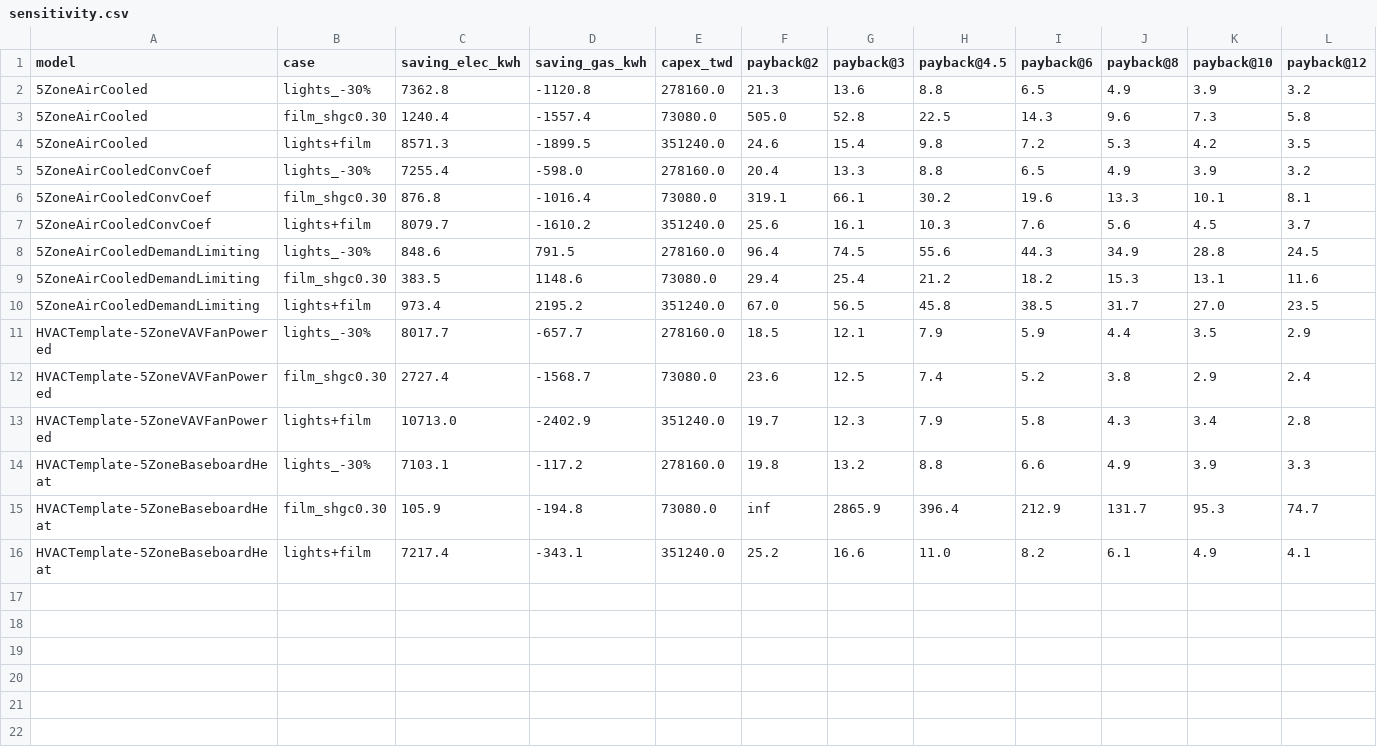
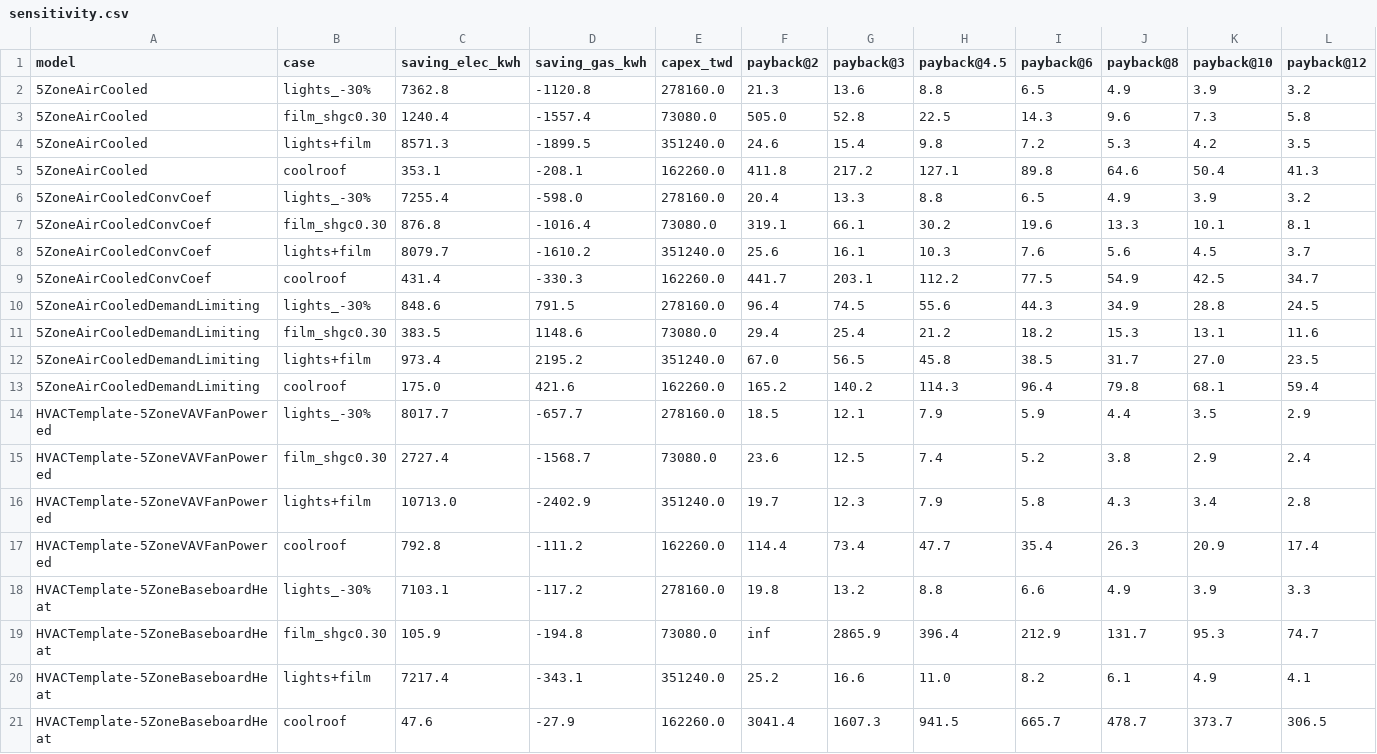
Before and after one commit to Tanna-qne/building-energy-sensitivity, a CSV file: sensitivity.csv, drawn as a sheet; the diff names each change by its address in the sheet, - before the commit and + after, or states it on an @@ line.

```diff
--- a/sensitivity.csv
+++ b/sensitivity.csv
+row 5: 5ZoneAirCooled | coolroof | 353.1 | -208.1 | 162260.0 | 411.8 | 217.2 | 127.1 | 89.8 | 64.6 | 50.4 | 41.3
+row 9: 5ZoneAirCooledConvCoef | coolroof | 431.4 | -330.3 | 162260.0 | 441.7 | 203.1 | 112.2 | 77.5 | 54.9 | 42.5 | 34.7
+row 13: 5ZoneAirCooledDemandLimiting | coolroof | 175.0 | 421.6 | 162260.0 | 165.2 | 140.2 | 114.3 | 96.4 | 79.8 | 68.1 | 59.4
+row 17: HVACTemplate-5ZoneVAVFanPowered | coolroof | 792.8 | -111.2 | 162260.0 | 114.4 | 73.4 | 47.7 | 35.4 | 26.3 | 20.9 | 17.4
+row 21: HVACTemplate-5ZoneBaseboardHeat | coolroof | 47.6 | -27.9 | 162260.0 | 3041.4 | 1607.3 | 941.5 | 665.7 | 478.7 | 373.7 | 306.5
```
Also changed, not shown: results.csv, 1 other file.
